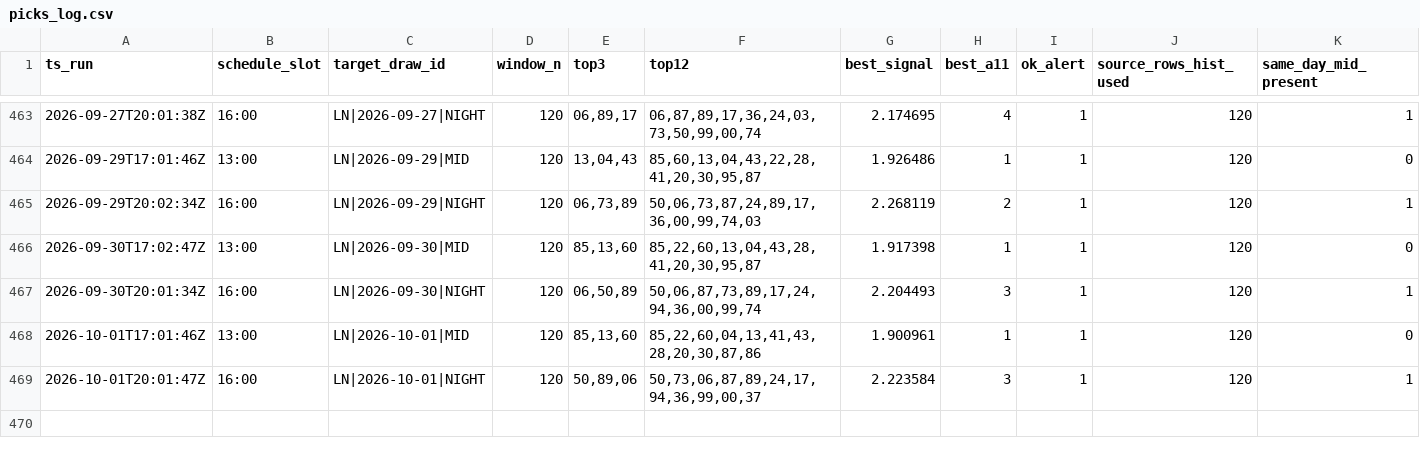
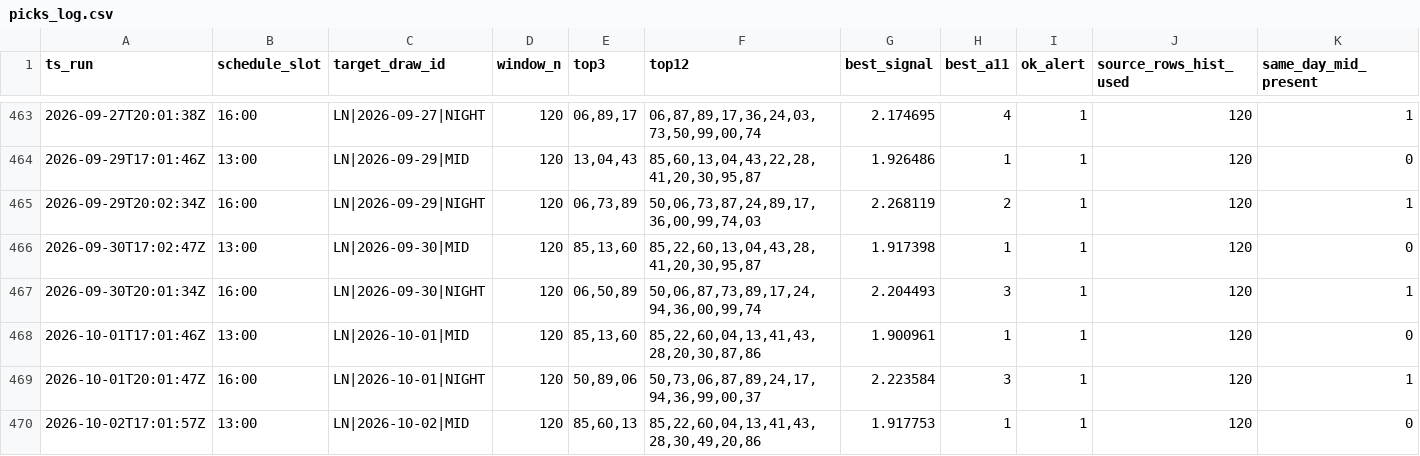
Before and after one commit to carbosota1/LOTERIA-NACIONAL-2, a CSV file: data/picks_log.csv, drawn as a sheet; only a part is shown, gaps mark what is left out; rows hold the shown columns only; the diff names each change by its address in the sheet, - before the commit and + after, or states it on an @@ line.

Commit message:
LN update (history/logs)

```diff
--- a/data/picks_log.csv
+++ b/data/picks_log.csv
+row 470: 2026-10-02T17:01:57Z | 13:00 | LN|2026-10-02|MID | 120 | 85,60,13 | 85,22,60,04,13,41,43,28,30,49,20,86 | 1.917753 | 1 | 1 | 120 | 0
```
